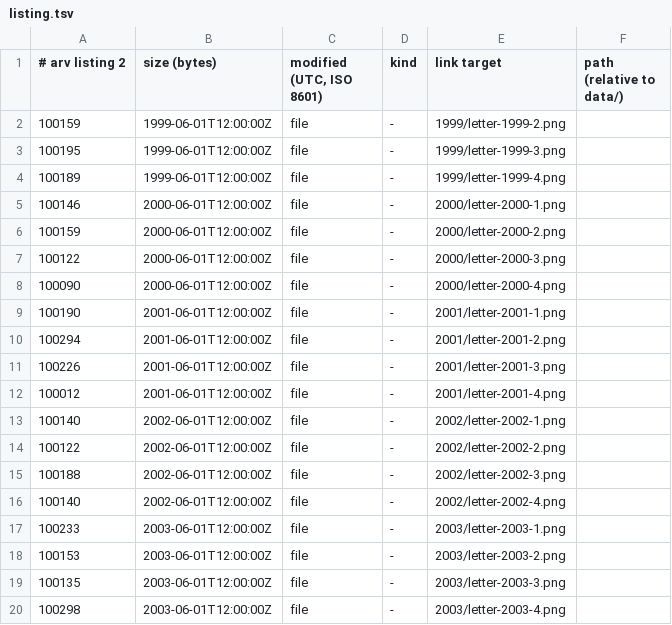
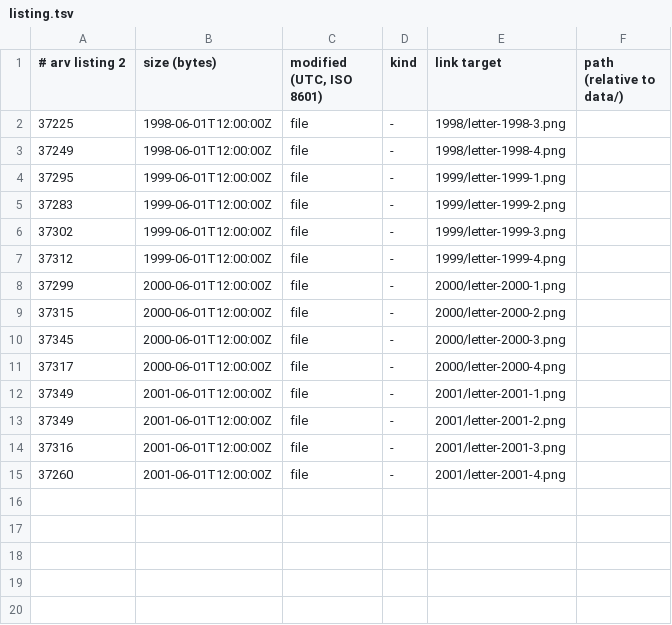
Before and after one commit to mofosyne/arv, a TSV file: samples/home/catalog/volumes/SCAN-02_1995-2008_B/listing.tsv, drawn as a sheet.

```diff
--- a/samples/home/catalog/volumes/SCAN-02_1995-2008_B/listing.tsv
+++ b/samples/home/catalog/volumes/SCAN-02_1995-2008_B/listing.tsv
@@ -1,20 +1,15 @@
 # arv listing 2	size (bytes)	modified (UTC, ISO 8601)	kind	link target	path (relative to data/)
-100159	1999-06-01T12:00:00Z	file	-	1999/letter-1999-2.png
-100195	1999-06-01T12:00:00Z	file	-	1999/letter-1999-3.png
-100189	1999-06-01T12:00:00Z	file	-	1999/letter-1999-4.png
-100146	2000-06-01T12:00:00Z	file	-	2000/letter-2000-1.png
-100159	2000-06-01T12:00:00Z	file	-	2000/letter-2000-2.png
-100122	2000-06-01T12:00:00Z	file	-	2000/letter-2000-3.png
-100090	2000-06-01T12:00:00Z	file	-	2000/letter-2000-4.png
-100190	2001-06-01T12:00:00Z	file	-	2001/letter-2001-1.png
-100294	2001-06-01T12:00:00Z	file	-	2001/letter-2001-2.png
-100226	2001-06-01T12:00:00Z	file	-	2001/letter-2001-3.png
-100012	2001-06-01T12:00:00Z	file	-	2001/letter-2001-4.png
-100140	2002-06-01T12:00:00Z	file	-	2002/letter-2002-1.png
-100122	2002-06-01T12:00:00Z	file	-	2002/letter-2002-2.png
-100188	2002-06-01T12:00:00Z	file	-	2002/letter-2002-3.png
-100140	2002-06-01T12:00:00Z	file	-	2002/letter-2002-4.png
-100233	2003-06-01T12:00:00Z	file	-	2003/letter-2003-1.png
-100153	2003-06-01T12:00:00Z	file	-	2003/letter-2003-2.png
-100135	2003-06-01T12:00:00Z	file	-	2003/letter-2003-3.png
-100298	2003-06-01T12:00:00Z	file	-	2003/letter-2003-4.png
+37225	1998-06-01T12:00:00Z	file	-	1998/letter-1998-3.png
+37249	1998-06-01T12:00:00Z	file	-	1998/letter-1998-4.png
+37295	1999-06-01T12:00:00Z	file	-	1999/letter-1999-1.png
+37283	1999-06-01T12:00:00Z	file	-	1999/letter-1999-2.png
+37302	1999-06-01T12:00:00Z	file	-	1999/letter-1999-3.png
+37312	1999-06-01T12:00:00Z	file	-	1999/letter-1999-4.png
+37299	2000-06-01T12:00:00Z	file	-	2000/letter-2000-1.png
+37315	2000-06-01T12:00:00Z	file	-	2000/letter-2000-2.png
+37345	2000-06-01T12:00:00Z	file	-	2000/letter-2000-3.png
+37317	2000-06-01T12:00:00Z	file	-	2000/letter-2000-4.png
+37349	2001-06-01T12:00:00Z	file	-	2001/letter-2001-1.png
+37349	2001-06-01T12:00:00Z	file	-	2001/letter-2001-2.png
+37316	2001-06-01T12:00:00Z	file	-	2001/letter-2001-3.png
+37260	2001-06-01T12:00:00Z	file	-	2001/letter-2001-4.png
```
Also changed, not shown: samples/home/catalog/volumes/SCAN-01_1995-2008_D/listing.tsv, samples/home/catalog/volumes/SCAN-03_1995-2008_9/listing.tsv, 16 other files.
